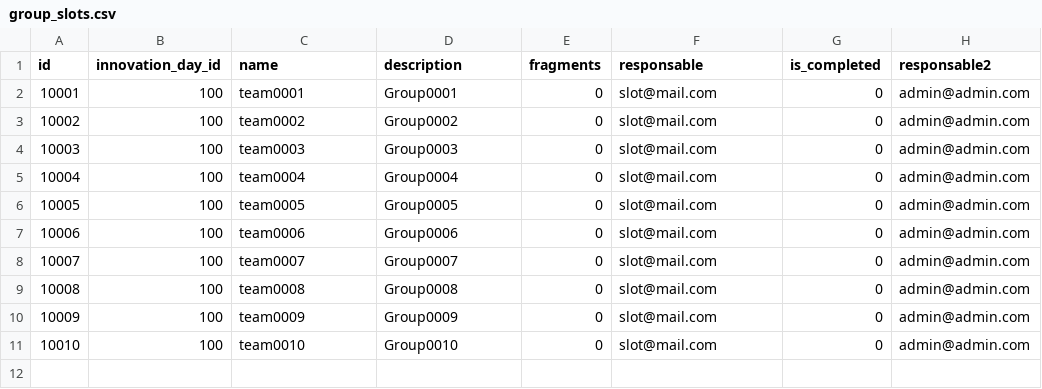
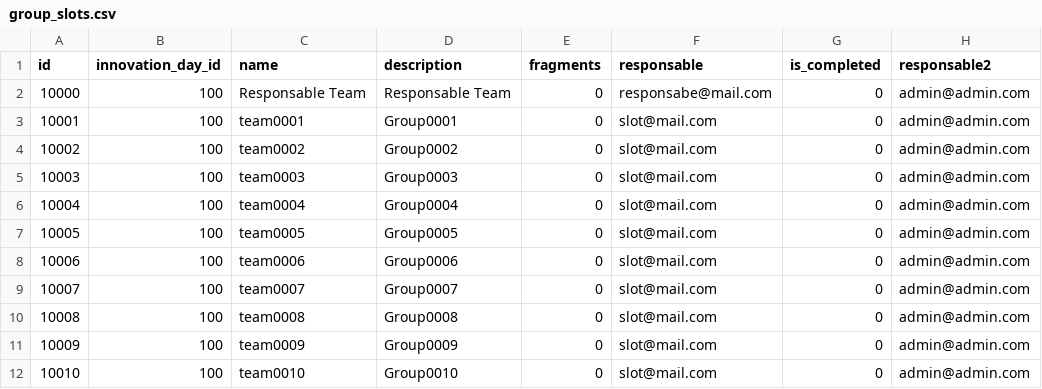
Before and after one commit to The-three-lords/iday_csv_templates, a CSV file: csv-samples/group_slots.csv, drawn as a sheet.

```diff
--- a/csv-samples/group_slots.csv
+++ b/csv-samples/group_slots.csv
@@ -1,2 +1,3 @@
 id,innovation_day_id,name,description,fragments,responsable,is_completed,responsable2
+10000,100,Responsable Team,Responsable Team,0,responsabe@mail.com,0,admin@admin.com
 10001,100,team0001,Group0001,0,slot@mail.com,0,admin@admin.com
```
Also changed, not shown: csv-samples/user.csv, 3 other files.
